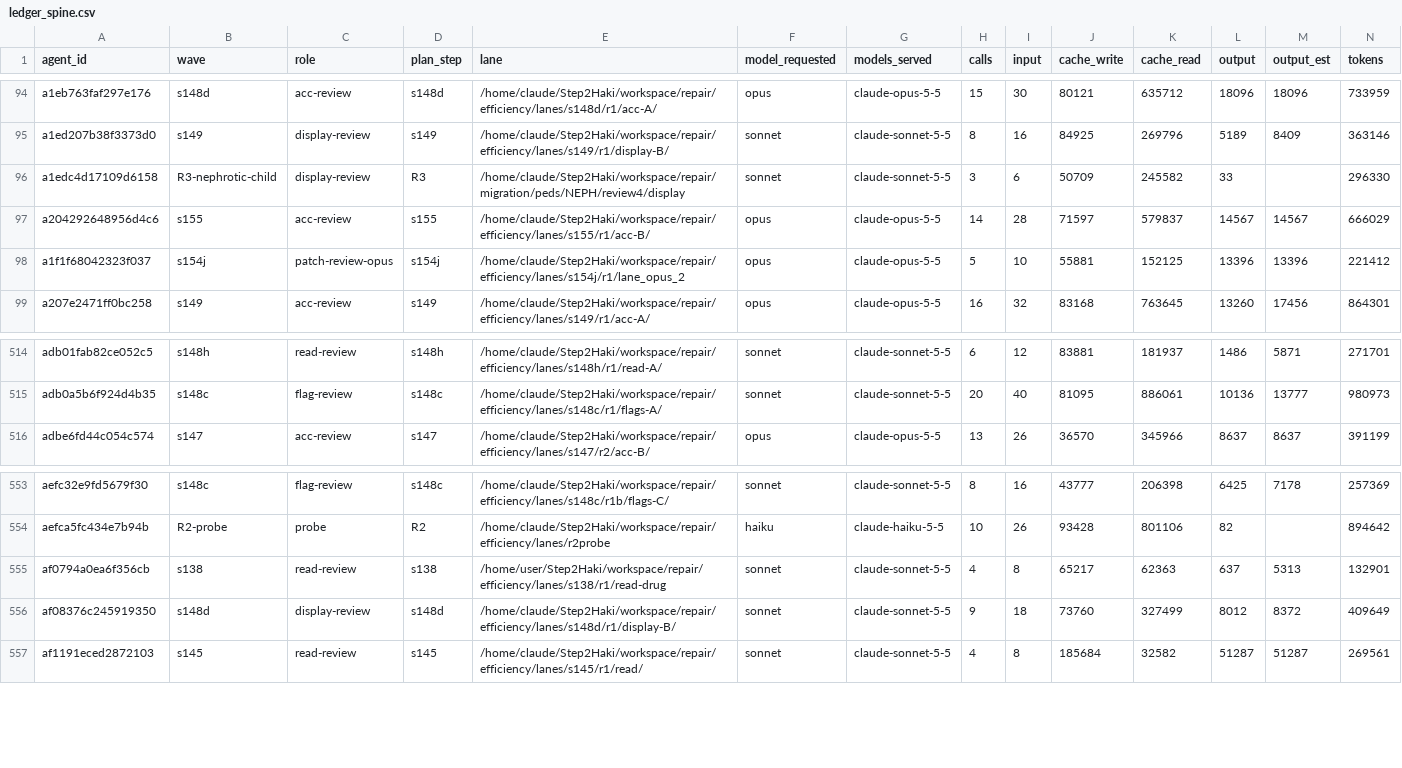
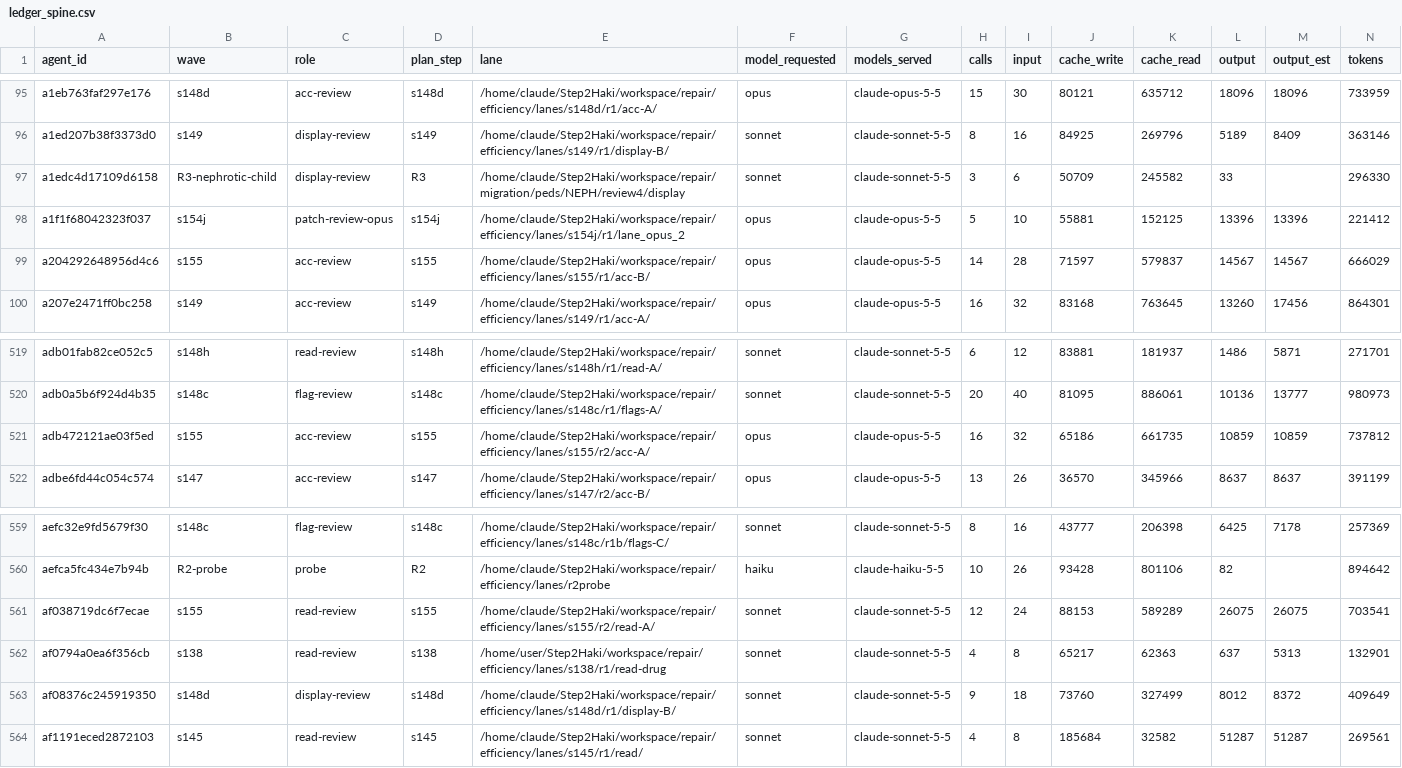
Before and after one commit to DrSaturnn/Step2Haki, a CSV file: workspace/repair/efficiency/ledger_spine.csv, drawn as a sheet; only a part is shown, gaps mark what is left out; rows hold the shown columns only; the diff covers the shown part only; the diff names each change by its address in the sheet, - before the commit and + after, or states it on an @@ line.

```diff
--- a/workspace/repair/efficiency/ledger_spine.csv
+++ b/workspace/repair/efficiency/ledger_spine.csv
+row 521: adb472121ae03f5ed | s155 | acc-review | s155 | /home/claude/Step2Haki/workspace/repair/efficiency/lanes/s155/r2/acc-A/ | opus | claude-opus-5-5 | 16 | 32 | 65186 | 661735 | 10859 | 10859 | 737812
+row 561: af038719dc6f7ecae | s155 | read-review | s155 | /home/claude/Step2Haki/workspace/repair/efficiency/lanes/s155/r2/read-A/ | sonnet | claude-sonnet-5-5 | 12 | 24 | 88153 | 589289 | 26075 | 26075 | 703541
```
Also changed, not shown: 5 added rows elsewhere in this file, 2 other files.
